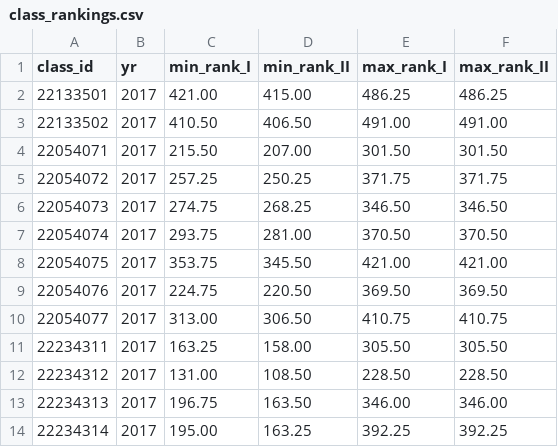
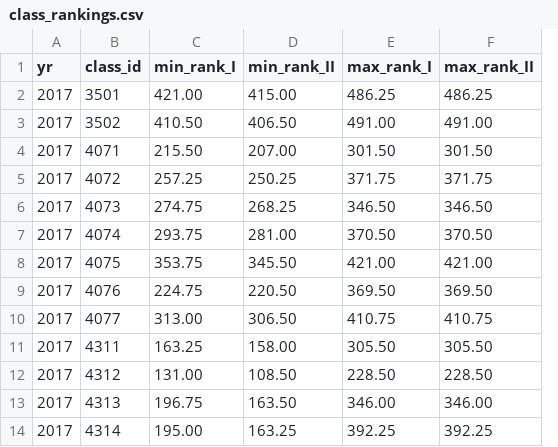
Before and after one commit to gdsotirov/7klas, a CSV file: db/data/class_rankings.csv, drawn as a sheet; only a part is shown; removed rows and columns are numbered as before the commit, all else as after; the diff names each change by its address in the sheet, - before the commit and + after, or states it on an @@ line.

```diff
--- a/db/data/class_rankings.csv
+++ b/db/data/class_rankings.csv
-column A (class_id), rows 2-14: 22133501 | 22133502 | 22054071 | 22054072 | 22054073 | 22054074 | 22054075 | 22054076 | 22054077 | 22234311 | 22234312 | 22234313 | 22234314
+column B (class_id), rows 2-14: 3501 | 3502 | 4071 | 4072 | 4073 | 4074 | 4075 | 4076 | 4077 | 4311 | 4312 | 4313 | 4314
```
Also changed, not shown: db/data/classes.csv.
